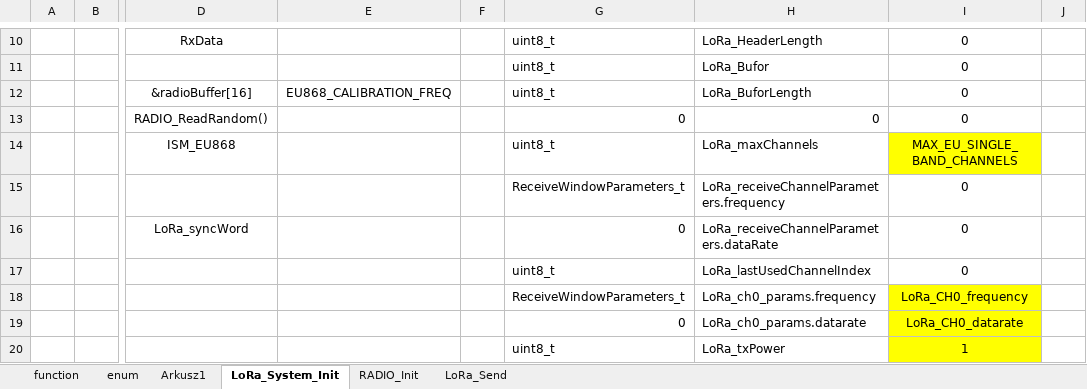
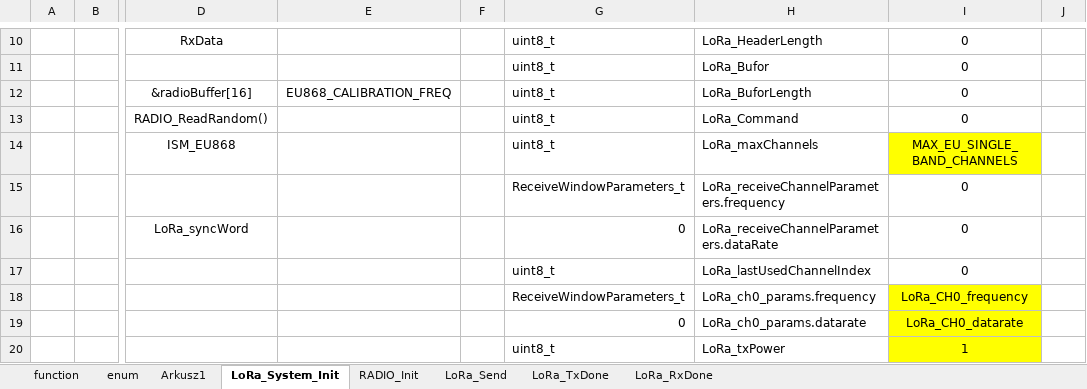
Before and after one commit to michalmendrek/Lora2019, an Excel workbook: Lora 2019.xlsx, sheet LoRa_System_Init, drawn as a sheet; only a part is shown, gaps mark what is left out; values as stored, in another font and other column widths than the file's, no borders; the diff names each change by its address in the sheet, - before the commit and + after, or states it on an @@ line.

Commit message:
LoRa_RxDone sendData_TX

```diff
--- a/Lora 2019.xlsx (sheet LoRa_System_Init)
+++ b/Lora 2019.xlsx (sheet LoRa_System_Init)
+sheet tab: LoRa_TxDone
+sheet tab: LoRa_RxDone
-G13: 0
+G13: uint8_t
-H13: 0
+H13: LoRa_Command
```
Also changed, not shown: sheet LoRa_Send, sheet RADIO_Init, sheet function, sheet enum, 2 other files.
